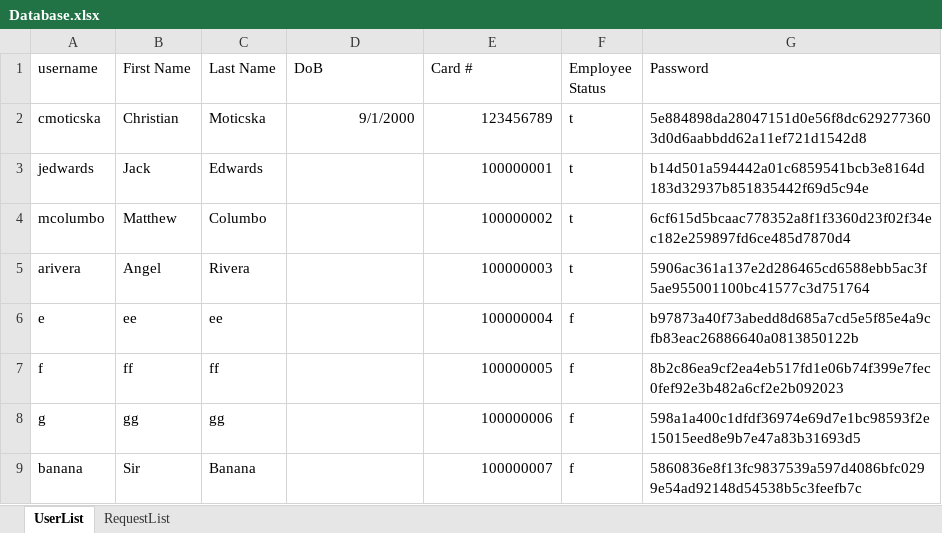
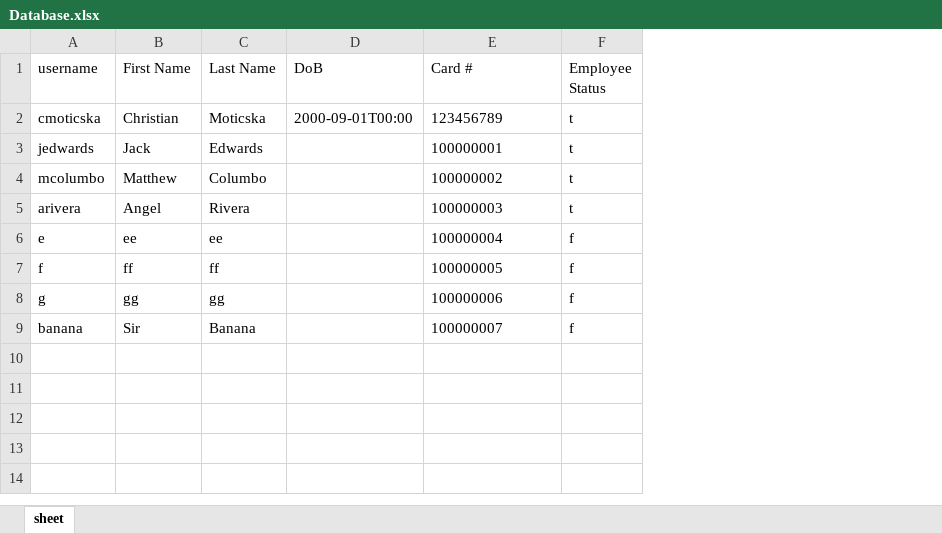
Before and after one commit to G2COMMANDER/Software-Engineering-Banking-Project, an Excel workbook: bin/Database/Database.xlsx, sheet sheet, drawn as a sheet; values as stored, in another font and other column widths than the file's, no borders; the diff names each change by its address in the sheet, - before the commit and + after, or states it on an @@ line.

```diff
--- a/bin/Database/Database.xlsx (sheet sheet)
+++ b/bin/Database/Database.xlsx (sheet sheet)
-sheet tab: UserList
+sheet tab: sheet
-sheet tab: RequestList
-column G (Password), rows 2-9: 5e884898da28047151d0e56f8dc6292773603d0d6aabbdd62a11ef721d1542d8 | b14d501a594442a01c6859541bcb3e8164d183d32937b851835442f69d5c94e | 6cf615d5bcaac778352a8f1f3360d23f02f34ec182e259897fd6ce485d7870d4 | 5906ac361a137e2d286465cd6588ebb5ac3f5ae955001100bc41577c3d751764 | b97873a40f73abedd8d685a7cd5e5f85e4a9cfb83eac26886640a0813850122b | 8b2c86ea9cf2ea4eb517fd1e06b74f399e7fec0fef92e3b482a6cf2e2b092023 | 598a1a400c1dfdf36974e69d7e1bc98593f2e15015eed8e9b7e47a83b31693d5 | 5860836e8f13fc9837539a597d4086bfc0299e54ad92148d54538b5c3feefb7c
-D2 (DoB): 9/1/2000
+D2 (DoB): 2000-09-01T00:00
-E2:E9 alignment: right
+E2:E9 alignment: left
```
